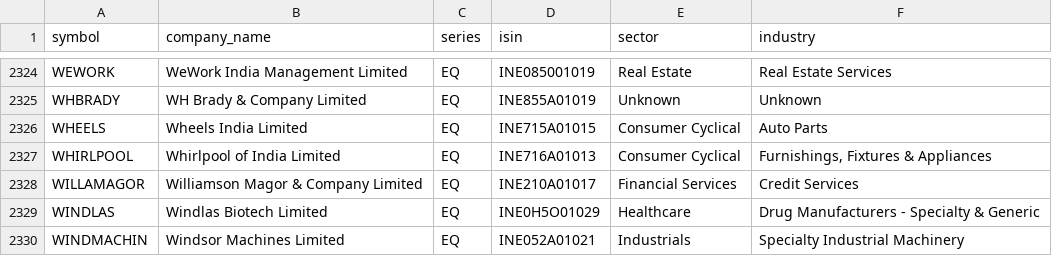
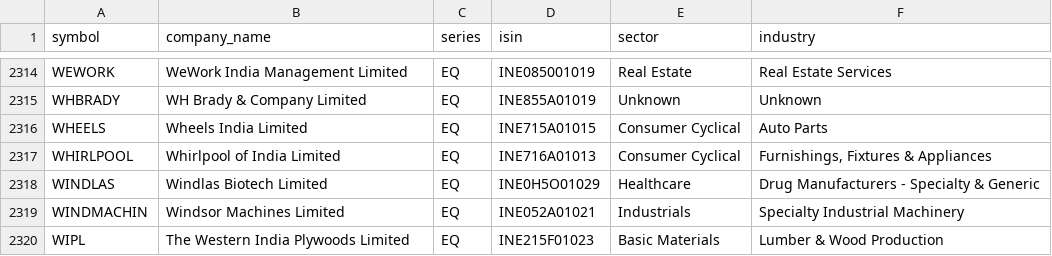
Before and after one commit to rjganatra/StockGPT, a CSV file: data/universe/universe.csv, drawn as a sheet; only a part is shown, gaps mark what is left out; the shorter side is filled out with more unchanged rows; the diff covers the shown part only; the diff names each change by its address in the sheet, - before the commit and + after, or states it on an @@ line.

```diff
--- a/data/universe/universe.csv
+++ b/data/universe/universe.csv
-row 2328: WILLAMAGOR | Williamson Magor & Company Limited | EQ | INE210A01017 | Financial Services | Credit Services
```
Also changed, not shown: 10 removed rows elsewhere in this file, data/performance/signal_performance_summary.csv, data/scans/failed_symbols.csv, 8 other files.
